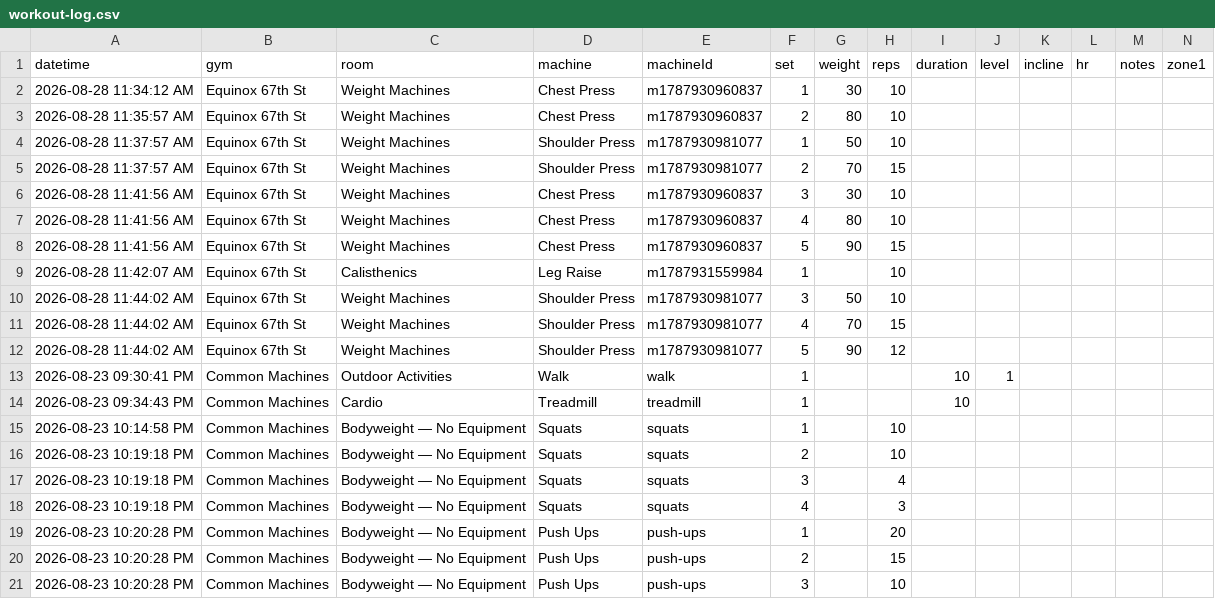
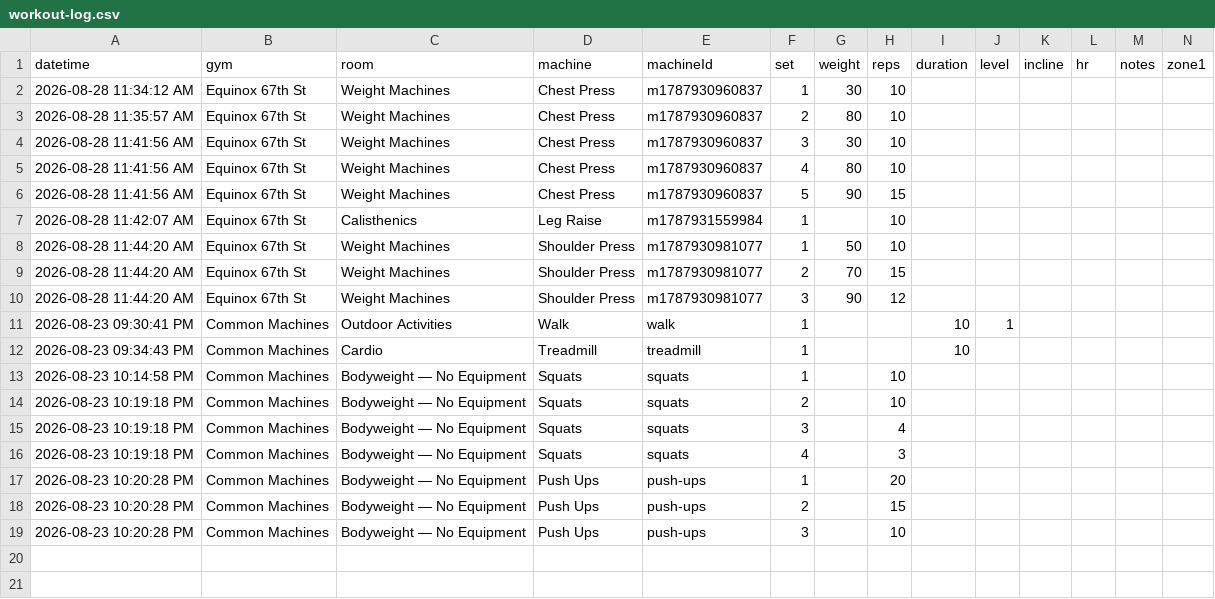
Before and after one commit to chromacole/logtrim, a CSV file: workout-log.csv, drawn as a sheet; only a part is shown; removed rows and columns are numbered as before the commit, all else as after; rows hold the shown columns only; the diff names each change by its address in the sheet, - before the commit and + after, or states it on an @@ line.

Commit message:
Update workout log CSV

```diff
--- a/workout-log.csv
+++ b/workout-log.csv
-row 4: 2026-08-28 11:37:57 AM | Equinox 67th St | Weight Machines | Shoulder Press | m1787930981077 | 1 | 50 | 10
-row 5: 2026-08-28 11:37:57 AM | Equinox 67th St | Weight Machines | Shoulder Press | m1787930981077 | 2 | 70 | 15
-A8:A10 (datetime): 2026-08-28 11:44:02 AM
+A8:A10 (datetime): 2026-08-28 11:44:20 AM
-F8 (set): 3
+F8 (set): 1
-F9 (set): 4
+F9 (set): 2
-F10 (set): 5
+F10 (set): 3
```
